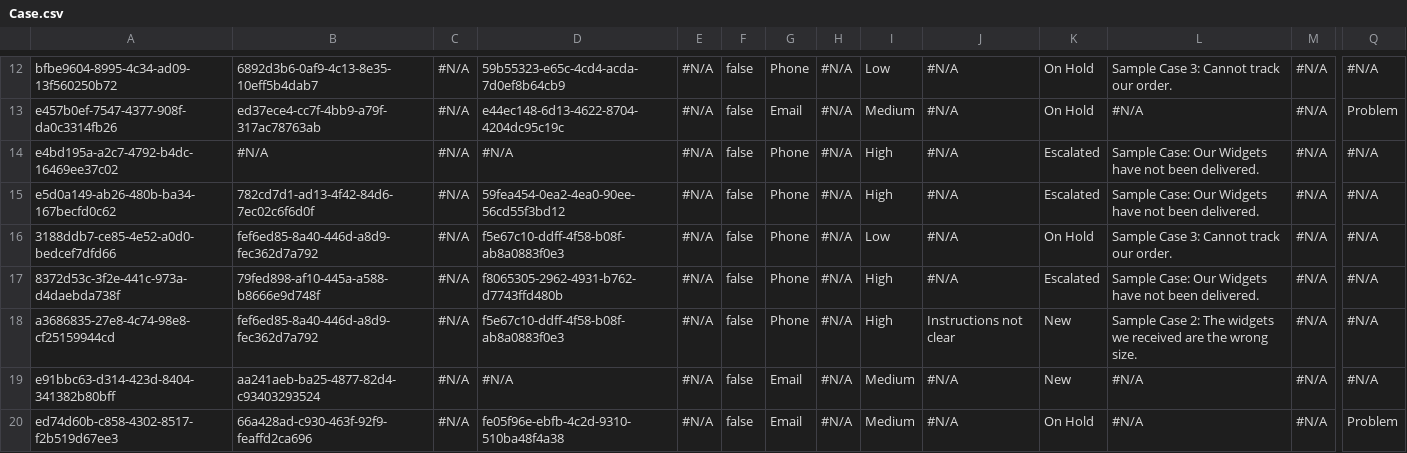
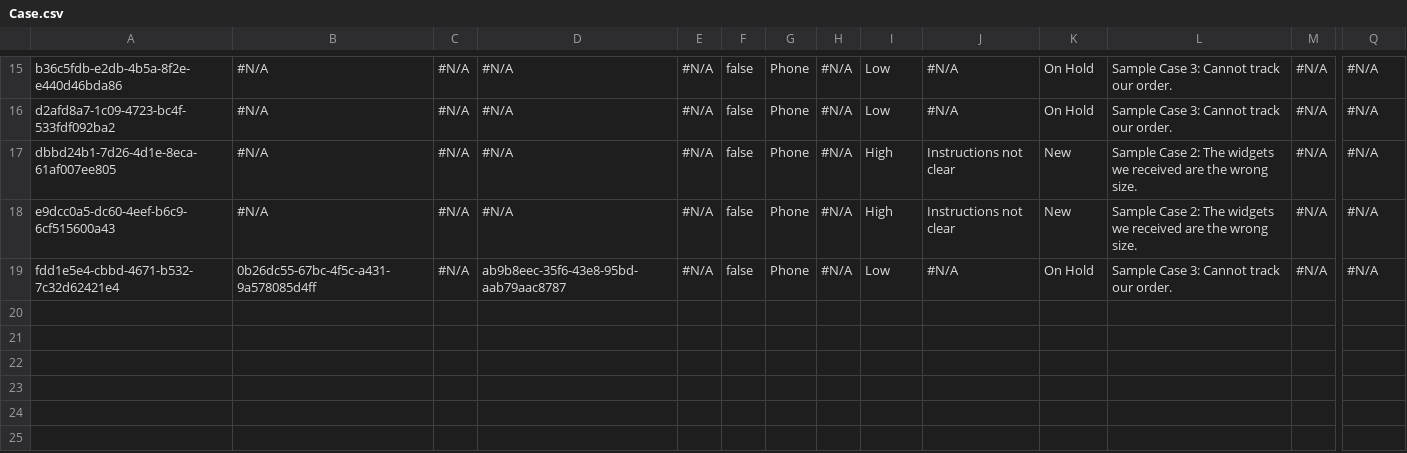
Before and after one commit to prodlytestuser/Winter4, a CSV file: Case.csv, drawn as a sheet; only a part is shown, gaps mark what is left out; removed rows and columns are numbered as before the commit, all else as after; rows hold the shown columns only; the diff covers the shown part only; the diff names each change by its address in the sheet, - before the commit and + after, or states it on an @@ line.

```diff
--- a/Case.csv
+++ b/Case.csv
-A15: bfbe9604-8995-4c34-ad09-13f560250b72
+A15: b36c5fdb-e2db-4b5a-8f2e-e440d46bda86
-B15: 6892d3b6-0af9-4c13-8e35-10eff5b4dab7
+B15: #N/A
-D15: 59b55323-e65c-4cd4-acda-7d0ef8b64cb9
+D15: #N/A
-row 13: e457b0ef-7547-4377-908f-da0c3314fb26 | ed37ece4-cc7f-4bb9-a79f-317ac78763ab | #N/A | e44ec148-6d13-4622-8704-4204dc95c19c | #N/A | false | Email | #N/A | Medium | #N/A | On Hold | #N/A | #N/A | Problem
-row 14: e4bd195a-a2c7-4792-b4dc-16469ee37c02 | #N/A | #N/A | #N/A | #N/A | false | Phone | #N/A | High | #N/A | Escalated | Sample Case: Our Widgets have not been delivered. | #N/A | #N/A
-row 15: e5d0a149-ab26-480b-ba34-167becfd0c62 | 782cd7d1-ad13-4f42-84d6-7ec02c6f6d0f | #N/A | 59fea454-0ea2-4ea0-90ee-56cd55f3bd12 | #N/A | false | Phone | #N/A | High | #N/A | Escalated | Sample Case: Our Widgets have not been delivered. | #N/A | #N/A
-A16: 3188ddb7-ce85-4e52-a0d0-bedcef7dfd66
+A16: d2afd8a7-1c09-4723-bc4f-533fdf092ba2
-B16: fef6ed85-8a40-446d-a8d9-fec362d7a792
+B16: #N/A
-D16: f5e67c10-ddff-4f58-b08f-ab8a0883f0e3
+D16: #N/A
-A17: 8372d53c-3f2e-441c-973a-d4daebda738f
+A17: dbbd24b1-7d26-4d1e-8eca-61af007ee805
-B17: 79fed898-af10-445a-a588-b8666e9d748f
+B17: #N/A
-D17: f8065305-2962-4931-b762-d7743ffd480b
+D17: #N/A
-J17: #N/A
+J17: Instructions not clear
-K17: Escalated
+K17: New
-L17: Sample Case: Our Widgets have not been delivered.
+L17: Sample Case 2: The widgets we received are the wrong size.
-A18: a3686835-27e8-4c74-98e8-cf25159944cd
+A18: e9dcc0a5-dc60-4eef-b6c9-6cf515600a43
-B18: fef6ed85-8a40-446d-a8d9-fec362d7a792
+B18: #N/A
-D18: f5e67c10-ddff-4f58-b08f-ab8a0883f0e3
+D18: #N/A
-row 19: e91bbc63-d314-423d-8404-341382b80bff | aa241aeb-ba25-4877-82d4-c93403293524 | #N/A | #N/A | #N/A | false | Email | #N/A | Medium | #N/A | New | #N/A | #N/A | #N/A
-A19: ed74d60b-c858-4302-8517-f2b519d67ee3
+A19: fdd1e5e4-cbbd-4671-b532-7c32d62421e4
-B19: 66a428ad-c930-463f-92f9-feaffd2ca696
+B19: 0b26dc55-67bc-4f5c-a431-9a578085d4ff
-D19: fe05f96e-ebfb-4c2d-9310-510ba48f4a38
+D19: ab9b8eec-35f6-43e8-95bd-aab79aac8787
-G19: Email
+G19: Phone
-I19: Medium
+I19: Low
-L19: #N/A
+L19: Sample Case 3: Cannot track our order.
-Q19: Problem
+Q19: #N/A
```
Also changed, not shown: 3 added rows and 30 edited cells elsewhere in this file, 2 other files.
